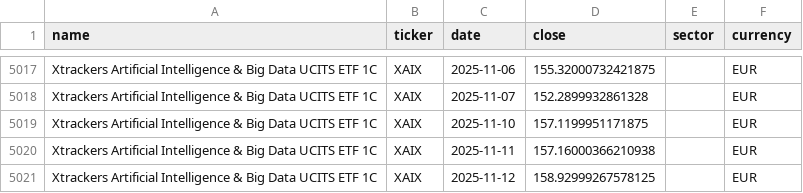
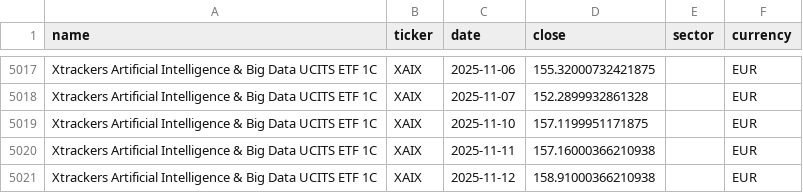
Before and after one commit to antoniosanso/ETF, a CSV file: datasets/investing_history.csv, drawn as a sheet; only a part is shown, gaps mark what is left out.

```diff
--- a/datasets/investing_history.csv
+++ b/datasets/investing_history.csv
@@ -5020,2 +5020,2 @@ Xtrackers Artificial Intelligence & Big Data UCITS ETF 1C,XAIX,2025-11-10,157.11
 Xtrackers Artificial Intelligence & Big Data UCITS ETF 1C,XAIX,2025-11-11,157.16000366210938,,EUR
-Xtrackers Artificial Intelligence & Big Data UCITS ETF 1C,XAIX,2025-11-12,158.92999267578125,,EUR
+Xtrackers Artificial Intelligence & Big Data UCITS ETF 1C,XAIX,2025-11-12,158.91000366210938,,EUR
```
